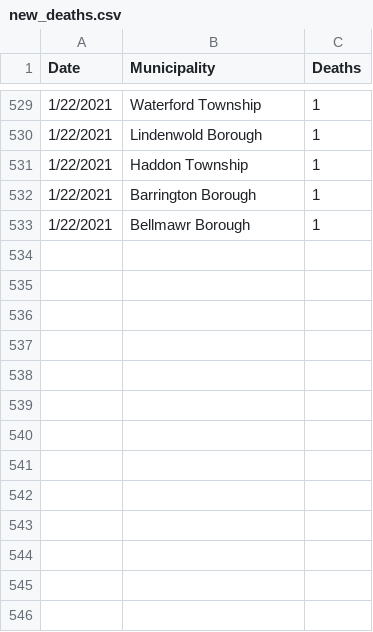
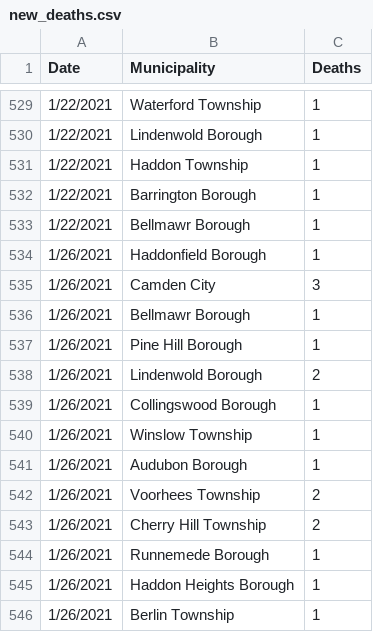
Before and after one commit to eloracm/camden-county-covid, a CSV file: new_deaths.csv, drawn as a sheet; only a part is shown, gaps mark what is left out.

```diff
--- a/new_deaths.csv
+++ b/new_deaths.csv
@@ -533 +533,14 @@ Date,Municipality,Deaths
 1/22/2021,Bellmawr Borough,1
+1/26/2021,Haddonfield Borough,1
+1/26/2021,Camden City,3
+1/26/2021,Bellmawr Borough,1
+1/26/2021,Pine Hill Borough,1
+1/26/2021,Lindenwold Borough,2
+1/26/2021,Collingswood Borough,1
+1/26/2021,Winslow Township,1
+1/26/2021,Audubon Borough,1
+1/26/2021,Voorhees Township,2
+1/26/2021,Cherry Hill Township,2
+1/26/2021,Runnemede Borough,1
+1/26/2021,Haddon Heights Borough,1
+1/26/2021,Berlin Township,1
```
Also changed, not shown: new_cases.csv, total_confirmed.csv, 1 other file.
